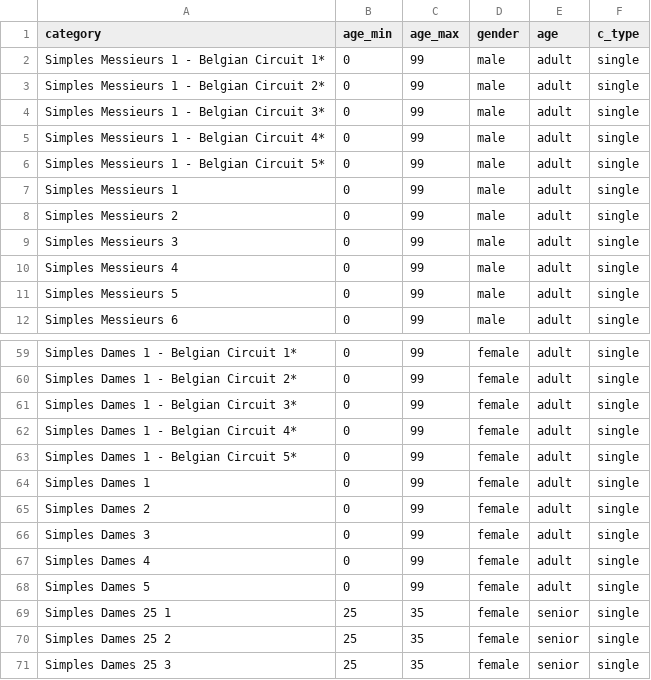
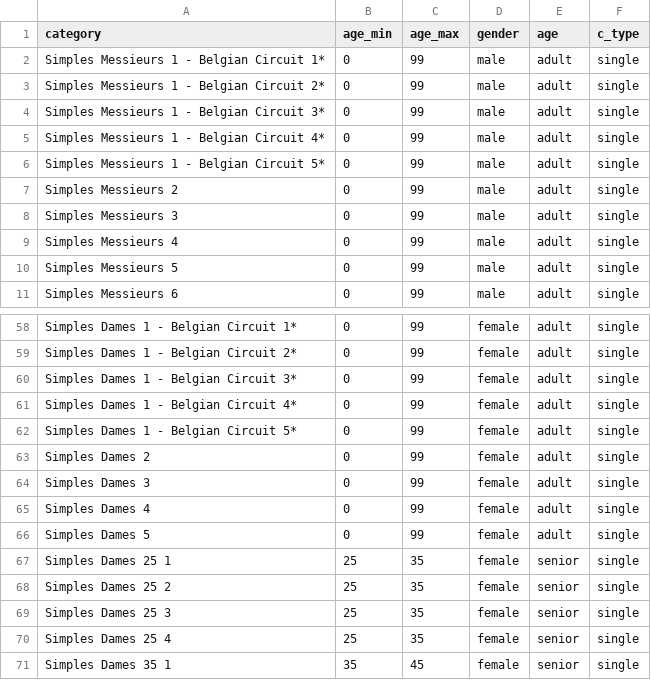
Before and after one commit to jrollus/tennis, a CSV file: db/data/tournament_categories.csv, drawn as a sheet; only a part is shown, gaps mark what is left out; the shorter side is filled out with more unchanged rows; the diff names each change by its address in the sheet, - before the commit and + after, or states it on an @@ line.

```diff
--- a/db/data/tournament_categories.csv
+++ b/db/data/tournament_categories.csv
-row 7: Simples Messieurs 1 | 0 | 99 | male | adult | single
-row 64: Simples Dames 1 | 0 | 99 | female | adult | single
```
Also changed, not shown: db/data/category_rankings.csv, db/data/category_rounds.csv, 14 other files.
